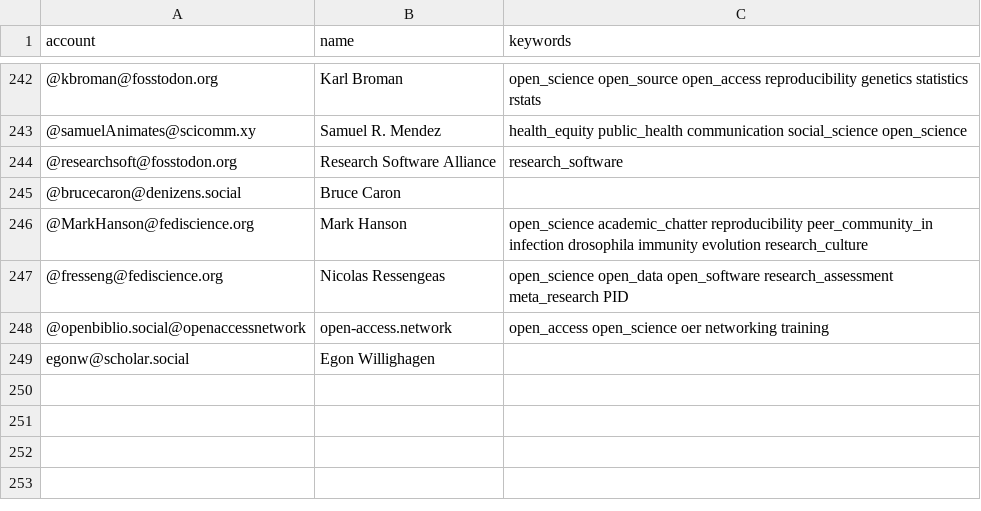
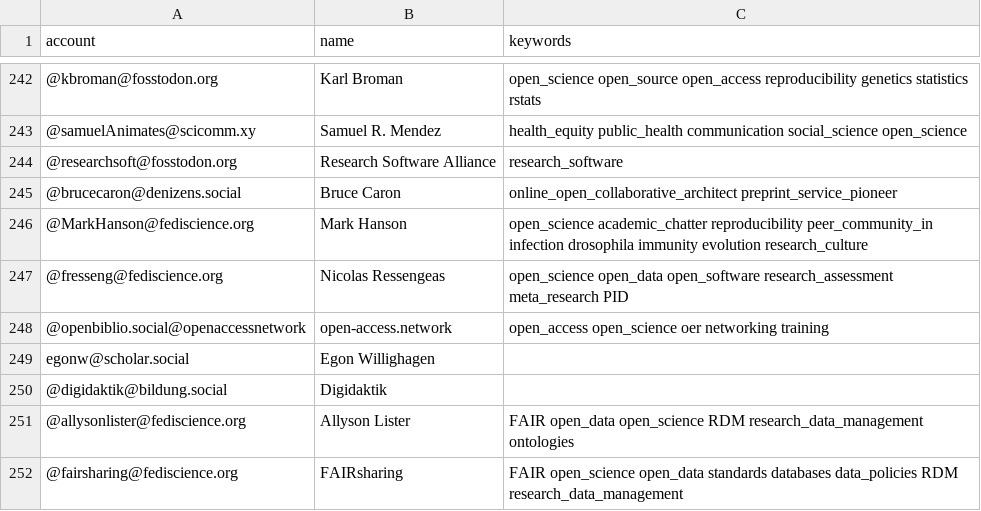
Before and after one commit to rimamrahal/Mastodon-OpenScience, a CSV file: resources/users.csv, drawn as a sheet; only a part is shown, gaps mark what is left out.

Commit message:
update user list to current and see if it crashes again

```diff
--- a/resources/users.csv
+++ b/resources/users.csv
@@ -244,3 +244,3 @@ account,name,keywords
 @researchsoft@fosstodon.org,Research Software Alliance, research_software
-@brucecaron@denizens.social,Bruce Caron,
+@brucecaron@denizens.social,Bruce Caron, online_open_collaborative_architect preprint_service_pioneer
 @MarkHanson@fediscience.org,Mark Hanson,open_science academic_chatter reproducibility peer_community_in infection drosophila immunity evolution research_culture
@@ -249 +249,4 @@ account,name,keywords
 egonw@scholar.social,Egon Willighagen,
+@digidaktik@bildung.social,Digidaktik,
+@allysonlister@fediscience.org,Allyson Lister, FAIR open_data open_science RDM research_data_management ontologies
+@fairsharing@fediscience.org,FAIRsharing,FAIR open_science open_data standards databases data_policies RDM research_data_management
```
Also changed, not shown: 1 other file.
